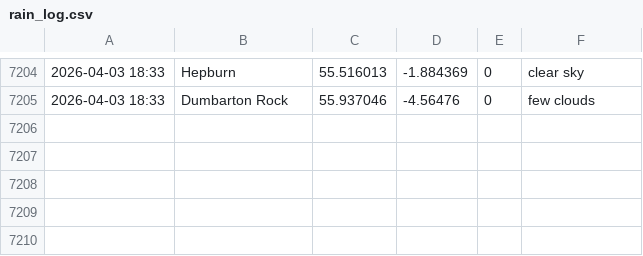
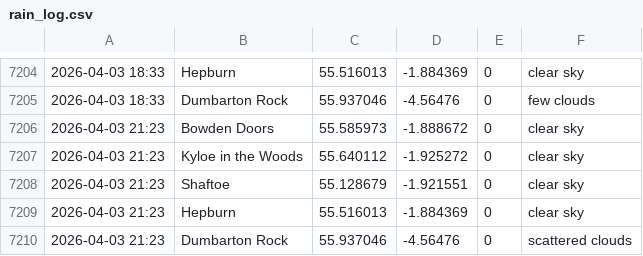
Before and after one commit to megan-leek/weather-dashboard, a CSV file: data/rain_log.csv, drawn as a sheet; only a part is shown, gaps mark what is left out; the diff names each change by its address in the sheet, - before the commit and + after, or states it on an @@ line.

Commit message:
Update rain log [auto]

```diff
--- a/data/rain_log.csv
+++ b/data/rain_log.csv
+row 7206: 2026-04-03 21:23 | Bowden Doors | 55.585973 | -1.888672 | 0 | clear sky
+row 7207: 2026-04-03 21:23 | Kyloe in the Woods | 55.640112 | -1.925272 | 0 | clear sky
+row 7208: 2026-04-03 21:23 | Shaftoe | 55.128679 | -1.921551 | 0 | clear sky
+row 7209: 2026-04-03 21:23 | Hepburn | 55.516013 | -1.884369 | 0 | clear sky
+row 7210: 2026-04-03 21:23 | Dumbarton Rock | 55.937046 | -4.56476 | 0 | scattered clouds
```
